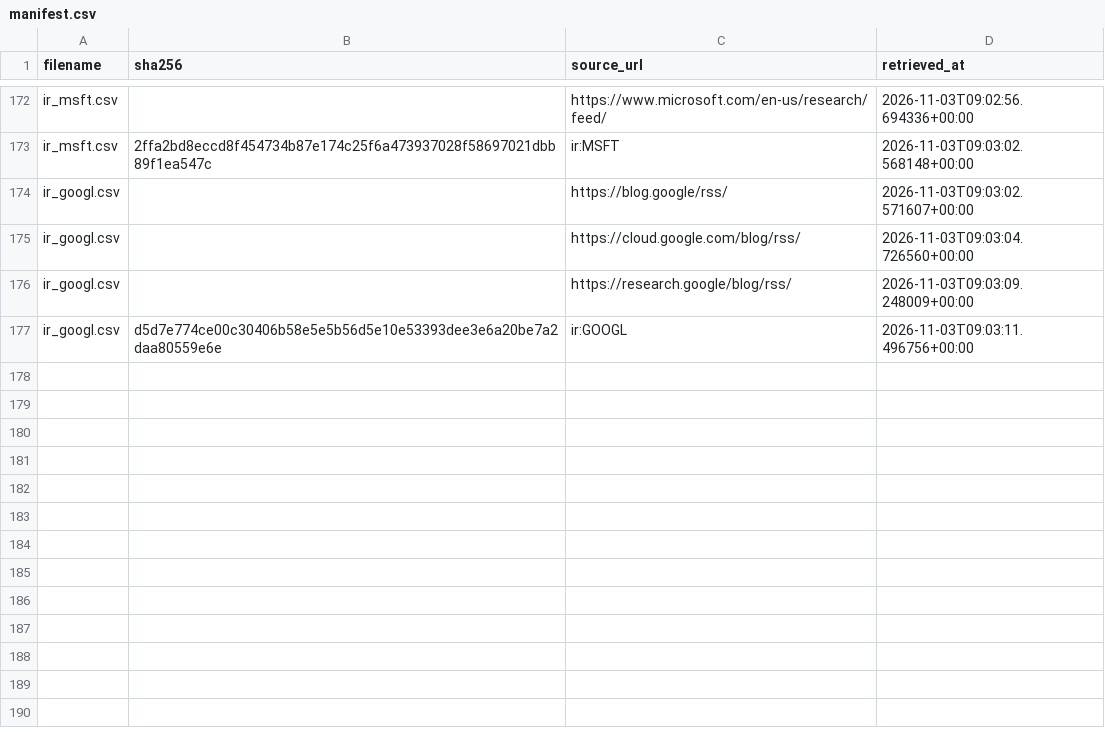
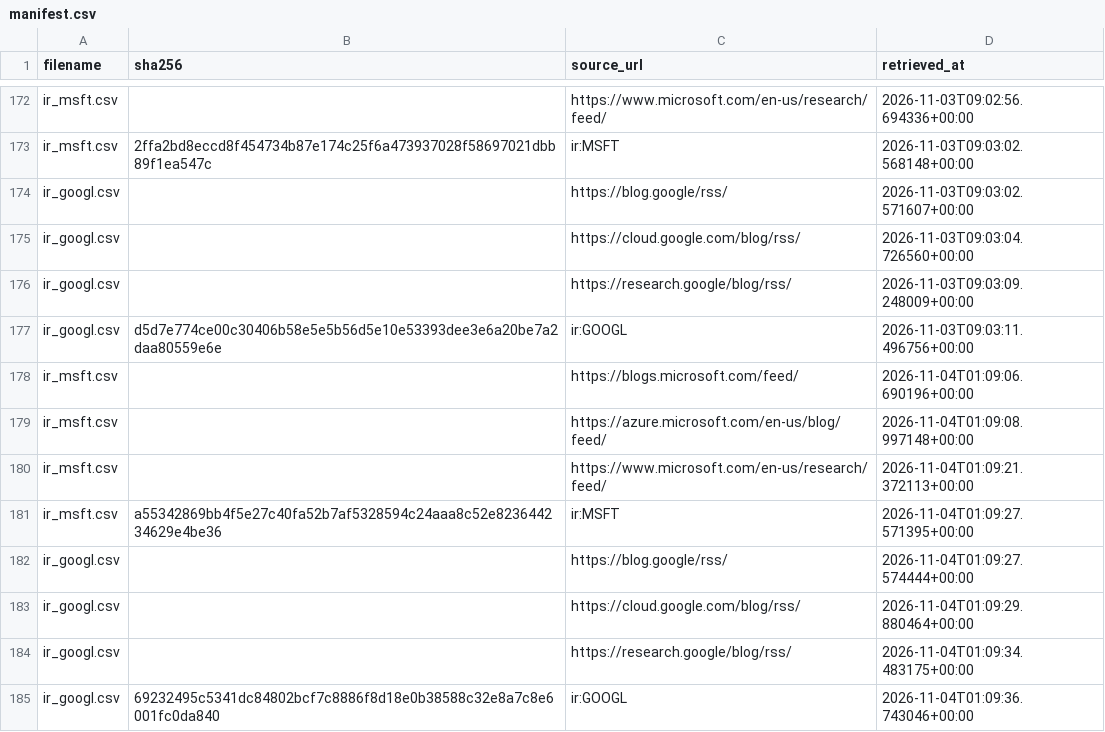
Before and after one commit to tienspz/AICOR, a CSV file: data/raw/ir/manifest.csv, drawn as a sheet; only a part is shown, gaps mark what is left out.

```diff
--- a/data/raw/ir/manifest.csv
+++ b/data/raw/ir/manifest.csv
@@ -177 +177,9 @@ ir_googl.csv,,https://research.google/blog/rss/,2026-11-03T09:03:09.248009+00:00
 ir_googl.csv,d5d7e774ce00c30406b58e5e5b56d5e10e53393dee3e6a20be7a2daa80559e6e,ir:GOOGL,2026-11-03T09:03:11.496756+00:00
+ir_msft.csv,,https://blogs.microsoft.com/feed/,2026-11-04T01:09:06.690196+00:00
+ir_msft.csv,,https://azure.microsoft.com/en-us/blog/feed/,2026-11-04T01:09:08.997148+00:00
+ir_msft.csv,,https://www.microsoft.com/en-us/research/feed/,2026-11-04T01:09:21.372113+00:00
+ir_msft.csv,a55342869bb4f5e27c40fa52b7af5328594c24aaa8c52e823644234629e4be36,ir:MSFT,2026-11-04T01:09:27.571395+00:00
+ir_googl.csv,,https://blog.google/rss/,2026-11-04T01:09:27.574444+00:00
+ir_googl.csv,,https://cloud.google.com/blog/rss/,2026-11-04T01:09:29.880464+00:00
+ir_googl.csv,,https://research.google/blog/rss/,2026-11-04T01:09:34.483175+00:00
+ir_googl.csv,69232495c5341dc84802bcf7c8886f8d18e0b38588c32e8a7c8e6001fc0da840,ir:GOOGL,2026-11-04T01:09:36.743046+00:00
```
Also changed, not shown: data/processed/alert_log.csv, data/processed/forecast_results.csv, 27 other files.
